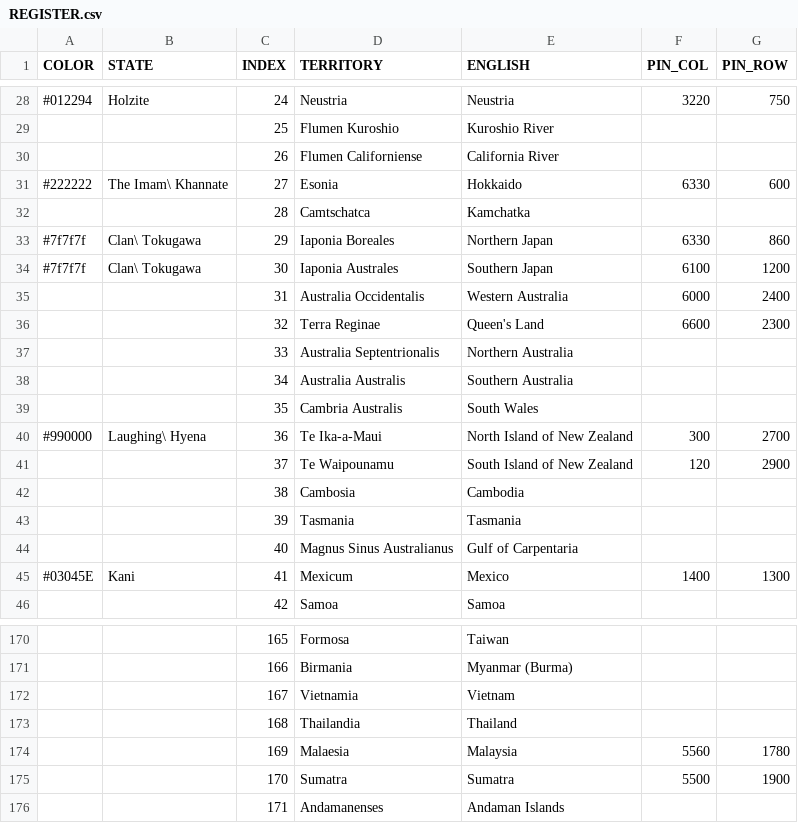
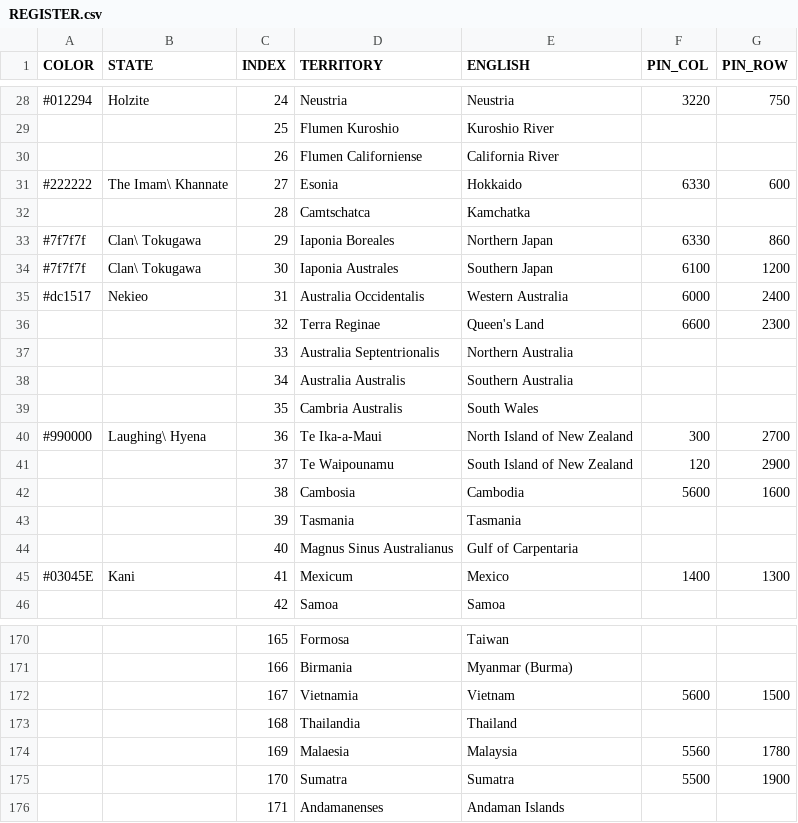
Before and after one commit to MountAye/map-nationstates-philosophers, a CSV file: REGISTER.csv, drawn as a sheet; only a part is shown, gaps mark what is left out.

Commit message:
add Nekieo

```diff
--- a/REGISTER.csv
+++ b/REGISTER.csv
@@ -34,3 +34,3 @@ COLOR,STATE,INDEX,TERRITORY,ENGLISH,PIN_COL,PIN_ROW
 #7f7f7f,Clan\ Tokugawa,30,Iaponia Australes,Southern Japan,6100,1200
-,,31,Australia Occidentalis,Western Australia,6000,2400
+#dc1517,Nekieo,31,Australia Occidentalis,Western Australia,6000,2400
 ,,32,Terra Reginae,Queen's Land,6600,2300
@@ -41,3 +41,3 @@ COLOR,STATE,INDEX,TERRITORY,ENGLISH,PIN_COL,PIN_ROW
 ,,37,Te Waipounamu,South Island of New Zealand,120,2900
-,,38,Cambosia,Cambodia,,
+,,38,Cambosia,Cambodia,5600,1600
 ,,39,Tasmania,Tasmania,,
@@ -171,3 +171,3 @@ COLOR,STATE,INDEX,TERRITORY,ENGLISH,PIN_COL,PIN_ROW
 ,,166,Birmania,Myanmar (Burma),,
-,,167,Vietnamia,Vietnam,,
+,,167,Vietnamia,Vietnam,5600,1500
 ,,168,Thailandia,Thailand,,
```
Also changed, not shown: 1 other file.
